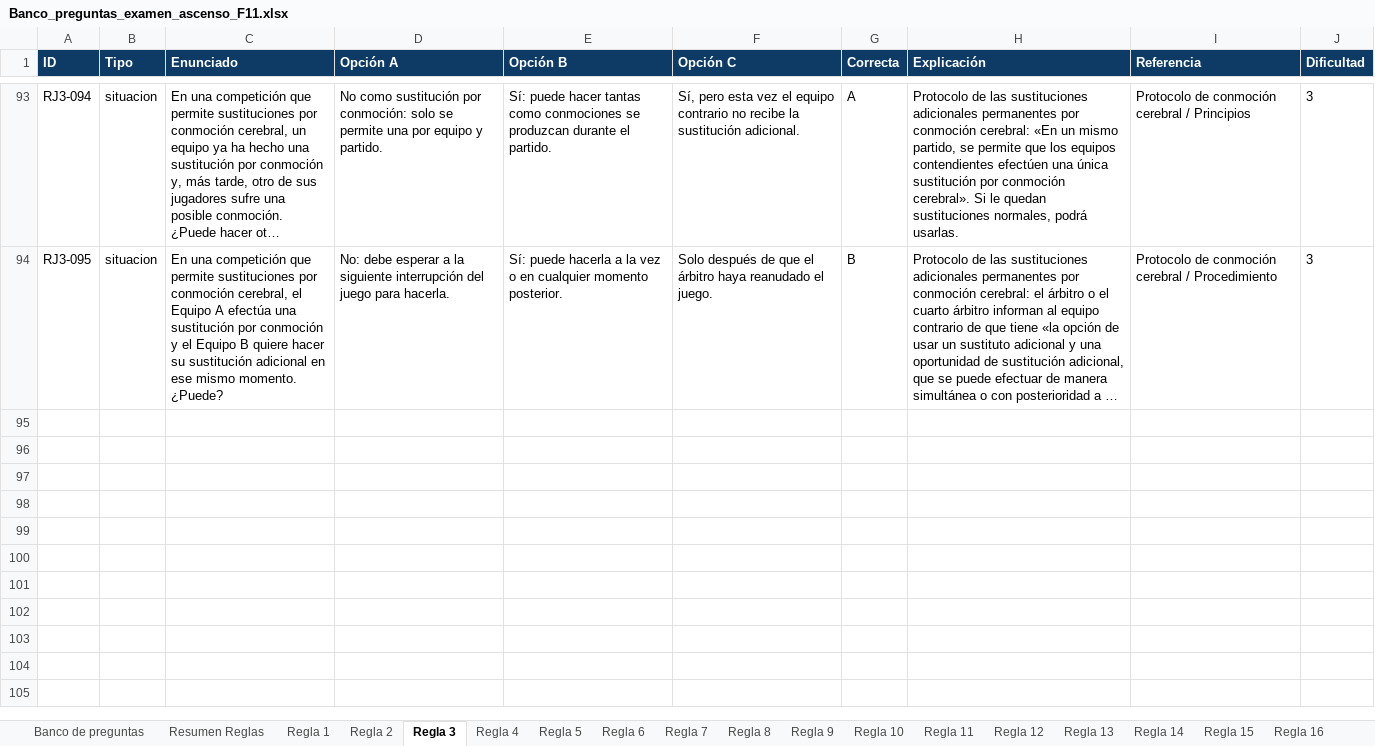
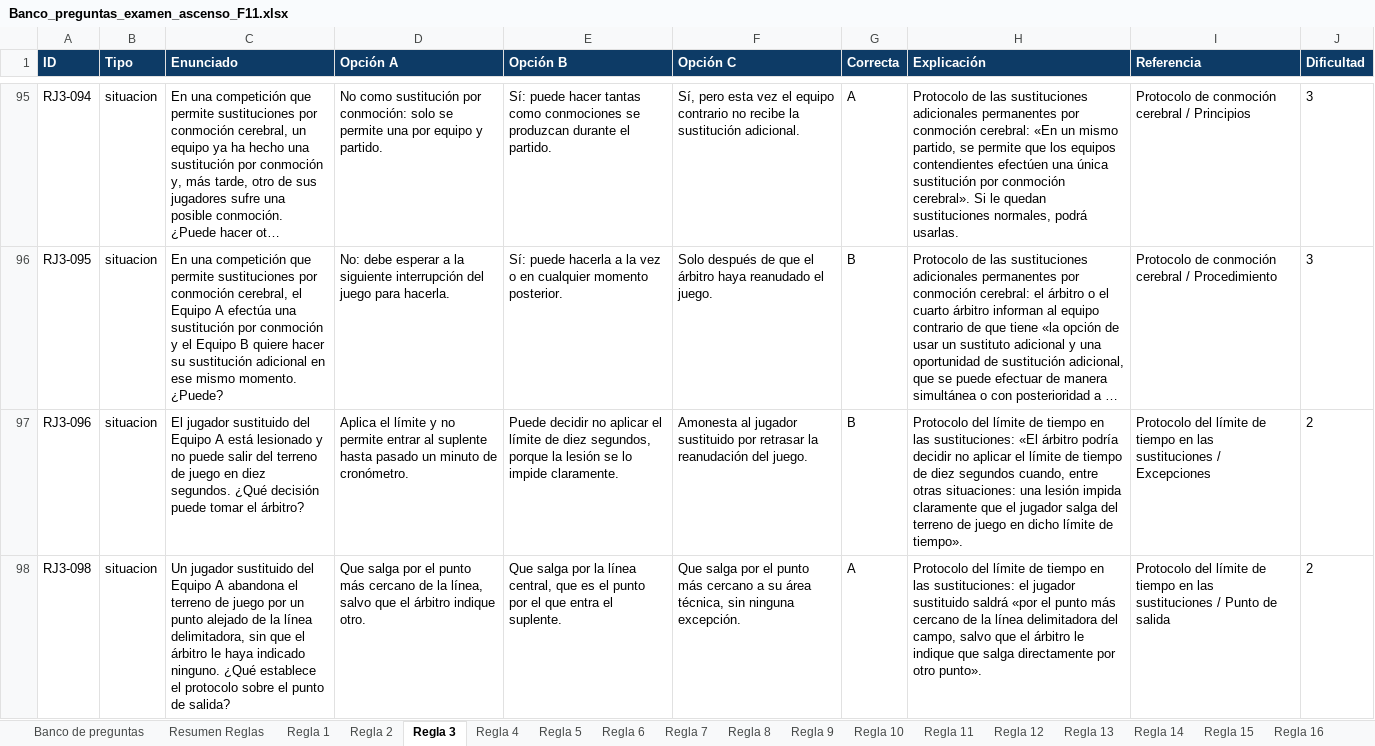
Before and after one commit to ivanmc28/examen-f11, an Excel workbook: banco/Banco_preguntas_examen_ascenso_F11.xlsx, sheet Regla 3, drawn as a sheet; only a part is shown, gaps mark what is left out; long unchanged cells end in …; values as stored, in another font and other column widths than the file's, no borders; the diff covers the shown part only; the diff names each change by its address in the sheet, - before the commit and + after, or states it on an @@ line.

```diff
--- a/banco/Banco_preguntas_examen_ascenso_F11.xlsx (sheet Regla 3)
+++ b/banco/Banco_preguntas_examen_ascenso_F11.xlsx (sheet Regla 3)
+row 97: RJ3-096 | situacion | El jugador sustituido del Equipo A está lesionado y no puede salir del terreno de juego en diez segundos. ¿Qué decisión puede tomar el árbitro? | Aplica el límite y no permite entrar al suplente hasta pasado un minuto de cronómetro. | Puede decidir no aplicar el límite de diez segundos, porque la lesión se lo impide claramente. | Amonesta al jugador sustituido por retrasar la reanudación del juego. | B | Protocolo del límite de tiempo en las sustituciones: «El árbitro podría decidir no aplicar el límite de tiempo de diez segundos cuando, entre otras situaciones: una lesión impida claramente que el jugador salga del terreno de juego en dicho límite de tiempo». | Protocolo del límite de tiempo en las sustituciones / Excepciones | 2
+row 98: RJ3-098 | situacion | Un jugador sustituido del Equipo A abandona el terreno de juego por un punto alejado de la línea delimitadora, sin que el árbitro le haya indicado ninguno. ¿Qué establece el protocolo sobre el punto de salida? | Que salga por el punto más cercano de la línea, salvo que el árbitro indique otro. | Que salga por la línea central, que es el punto por el que entra el suplente. | Que salga por el punto más cercano a su área técnica, sin ninguna excepción. | A | Protocolo del límite de tiempo en las sustituciones: el jugador sustituido saldrá «por el punto más cercano de la línea delimitadora del campo, salvo que el árbitro le indique que salga directamente por otro punto». | Protocolo del límite de tiempo en las sustituciones / Punto de salida | 2
```
Also changed, not shown: 4 added rows elsewhere in this sheet, sheet Banco de preguntas, sheet Regla 5, sheet Glosario, sheet Regla 7, sheet Regla 15, sheet Regla 11, 8 more sheets, 1 other file.
